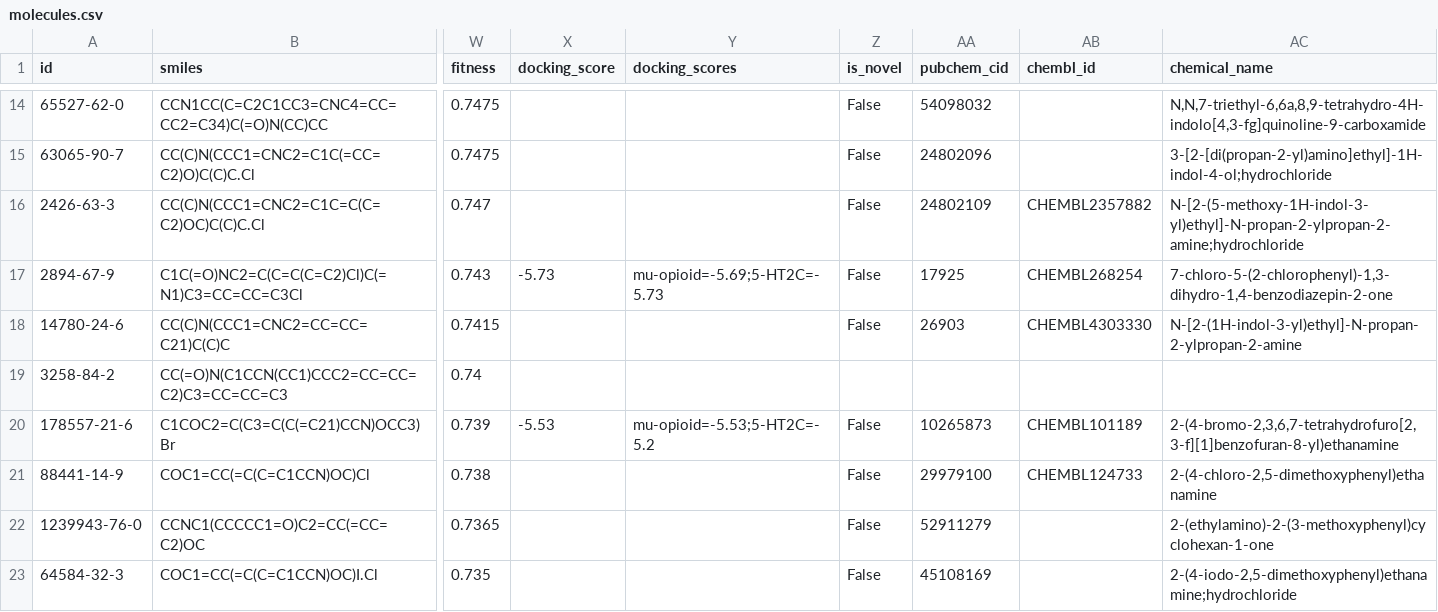
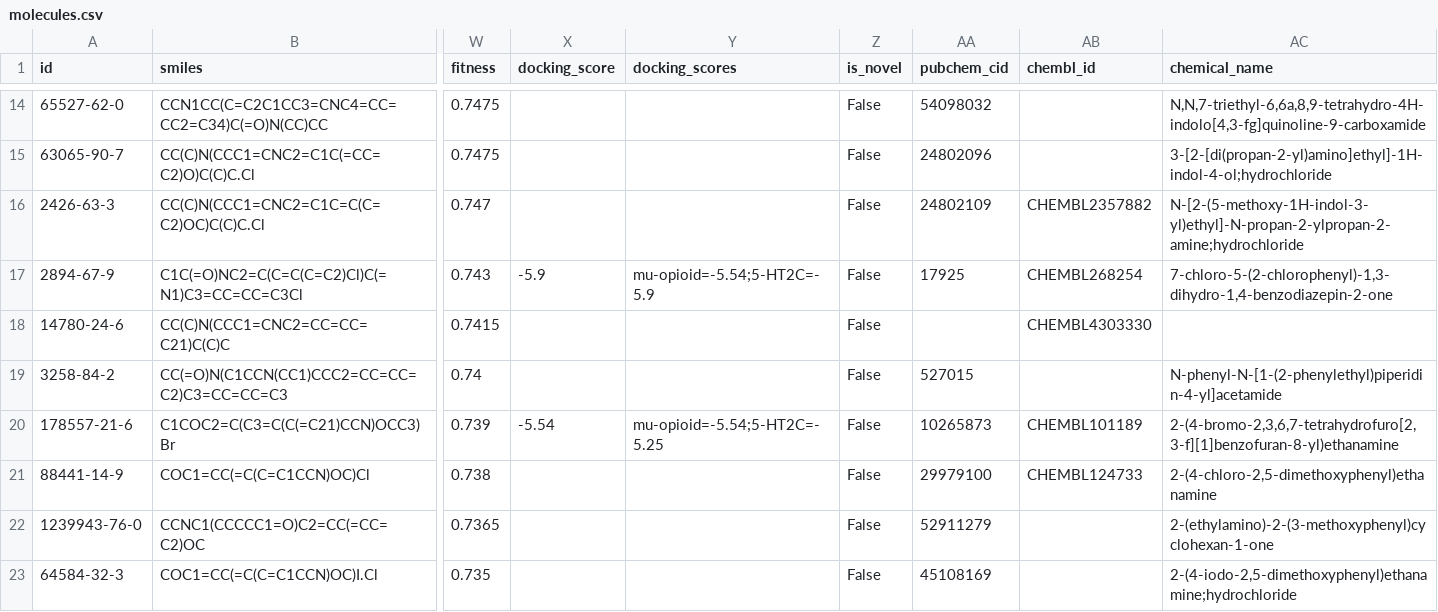
Before and after one commit to as9ardth0r/candigen, a CSV file: data/molecules.csv, drawn as a sheet; only a part is shown, gaps mark what is left out; the diff covers the shown part only; the diff names each change by its address in the sheet, - before the commit and + after, or states it on an @@ line.

```diff
--- a/data/molecules.csv
+++ b/data/molecules.csv
-X17 (docking_score): -5.73
+X17 (docking_score): -5.9
-Y17 (docking_scores): mu-opioid=-5.69;5-HT2C=-5.73
+Y17 (docking_scores): mu-opioid=-5.54;5-HT2C=-5.9
-AA18 (pubchem_cid): 26903
+AA18 (pubchem_cid): (empty)
-AC18 (chemical_name): N-[2-(1H-indol-3-yl)ethyl]-N-propan-2-ylpropan-2-amine
+AC18 (chemical_name): (empty)
-Z19 (is_novel): (empty)
+Z19 (is_novel): False
-AA19 (pubchem_cid): (empty)
+AA19 (pubchem_cid): 527015
-AC19 (chemical_name): (empty)
+AC19 (chemical_name): N-phenyl-N-[1-(2-phenylethyl)piperidin-4-yl]acetamide
-X20 (docking_score): -5.53
+X20 (docking_score): -5.54
-Y20 (docking_scores): mu-opioid=-5.53;5-HT2C=-5.2
+Y20 (docking_scores): mu-opioid=-5.54;5-HT2C=-5.25
```
Also changed, not shown: 93 edited cells elsewhere in this file, 2 other files.
